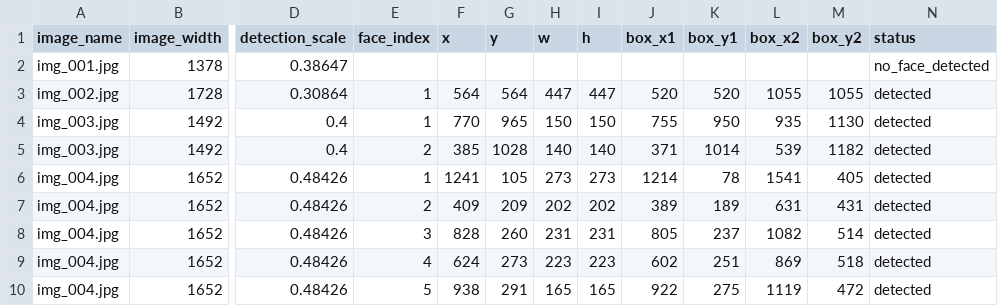
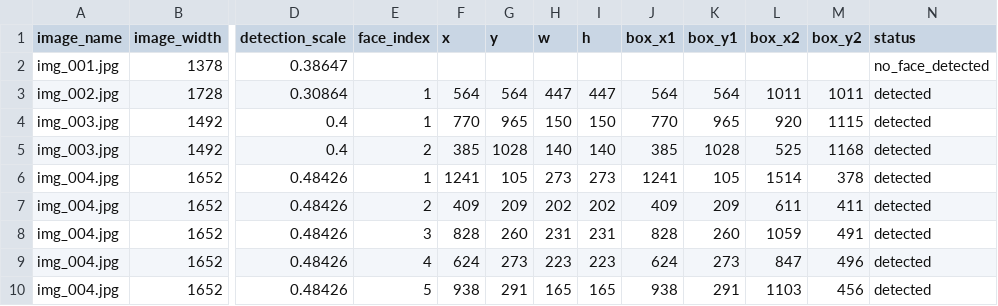
Before and after one commit to igonehari/pjt_DeepSight, a CSV file: outputs/face_mosaic_results.csv, drawn as a sheet; only a part is shown, gaps mark what is left out; the diff covers the shown part only; the diff names each change by its address in the sheet, - before the commit and + after, or states it on an @@ line.

```diff
--- a/outputs/face_mosaic_results.csv
+++ b/outputs/face_mosaic_results.csv
-J3 (box_x1): 520
+J3 (box_x1): 564
-K3 (box_y1): 520
+K3 (box_y1): 564
-L3 (box_x2): 1055
+L3 (box_x2): 1011
-M3 (box_y2): 1055
+M3 (box_y2): 1011
-J4 (box_x1): 755
+J4 (box_x1): 770
-K4 (box_y1): 950
+K4 (box_y1): 965
-L4 (box_x2): 935
+L4 (box_x2): 920
-M4 (box_y2): 1130
+M4 (box_y2): 1115
-J5 (box_x1): 371
+J5 (box_x1): 385
-K5 (box_y1): 1014
+K5 (box_y1): 1028
-L5 (box_x2): 539
+L5 (box_x2): 525
-M5 (box_y2): 1182
+M5 (box_y2): 1168
-J6 (box_x1): 1214
+J6 (box_x1): 1241
-K6 (box_y1): 78
+K6 (box_y1): 105
-L6 (box_x2): 1541
+L6 (box_x2): 1514
-M6 (box_y2): 405
+M6 (box_y2): 378
-J7 (box_x1): 389
+J7 (box_x1): 409
-K7 (box_y1): 189
+K7 (box_y1): 209
-L7 (box_x2): 631
+L7 (box_x2): 611
-M7 (box_y2): 431
+M7 (box_y2): 411
-J8 (box_x1): 805
+J8 (box_x1): 828
-K8 (box_y1): 237
+K8 (box_y1): 260
-L8 (box_x2): 1082
+L8 (box_x2): 1059
-M8 (box_y2): 514
+M8 (box_y2): 491
-J9 (box_x1): 602
+J9 (box_x1): 624
-K9 (box_y1): 251
+K9 (box_y1): 273
-L9 (box_x2): 869
+L9 (box_x2): 847
-M9 (box_y2): 518
+M9 (box_y2): 496
-J10 (box_x1): 922
+J10 (box_x1): 938
-K10 (box_y1): 275
+K10 (box_y1): 291
-L10 (box_x2): 1119
+L10 (box_x2): 1103
-M10 (box_y2): 472
+M10 (box_y2): 456
```
Also changed, not shown: 156 edited cells elsewhere in this file, 20 other files.
